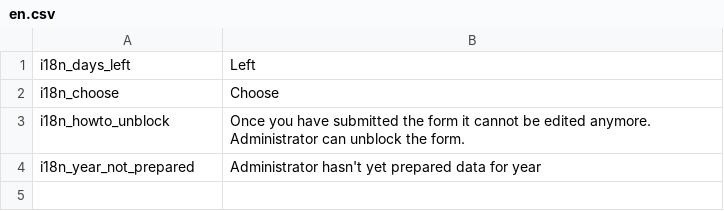
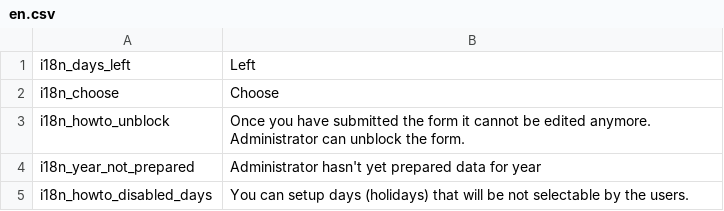
Before and after one commit to mimooh/adijoz, a CSV file: messages/en.csv, drawn as a sheet.

```diff
--- a/messages/en.csv
+++ b/messages/en.csv
@@ -4 +4,2 @@ i18n_howto_unblock			; Once you have submitted the form it cannot be edited anym
 i18n_year_not_prepared		; Administrator hasn't yet prepared data for year
+i18n_howto_disabled_days	; You can setup days (holidays) that will be not selectable by the users.
```
Also changed, not shown: messages/pl.csv, 7 other files.
